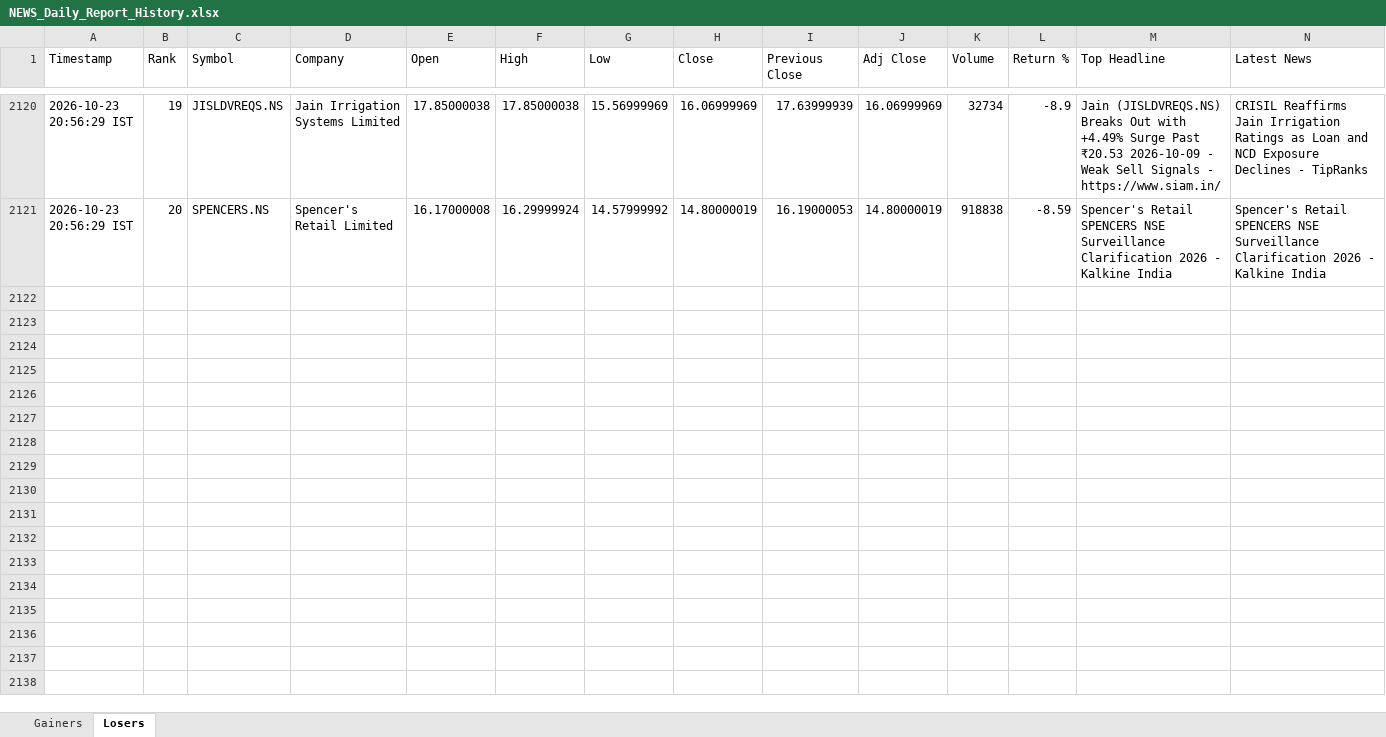
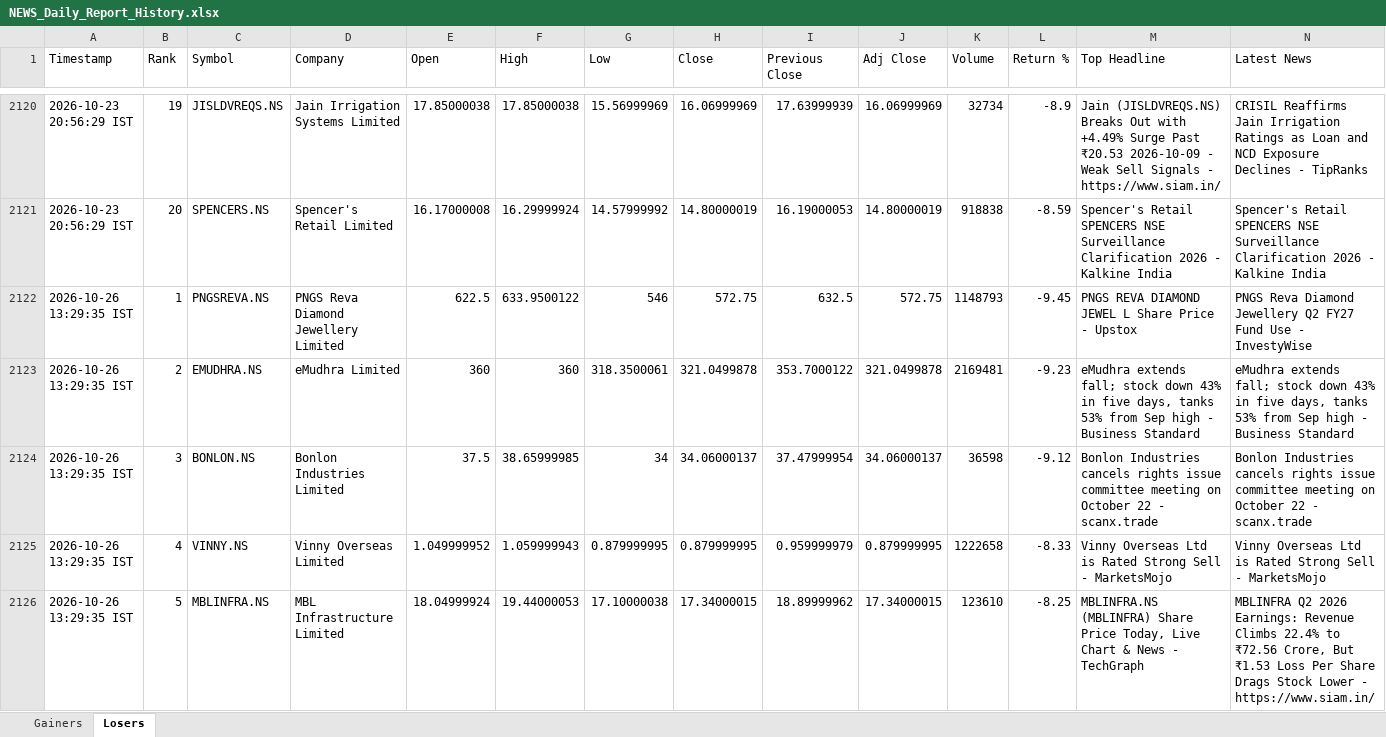
Before and after one commit to PavanSaiNekkala/News_Dividend_Fetcher, an Excel workbook: NEWS_Daily_Report/output/history/NEWS_Daily_Report_History.xlsx, sheet Losers, drawn as a sheet; only a part is shown, gaps mark what is left out; values as stored, in another font and other column widths than the file's, no borders; rows hold the shown columns only; the diff covers the shown part only; the diff names each change by its address in the sheet, - before the commit and + after, or states it on an @@ line.

```diff
--- a/NEWS_Daily_Report/output/history/NEWS_Daily_Report_History.xlsx (sheet Losers)
+++ b/NEWS_Daily_Report/output/history/NEWS_Daily_Report_History.xlsx (sheet Losers)
+row 2122: 2026-10-26 13:29:35 IST | 1 | PNGSREVA.NS | PNGS Reva Diamond Jewellery Limited | 622.5 | 633.9500122 | 546 | 572.75 | 632.5 | 572.75 | 1148793 | -9.45 | PNGS REVA DIAMOND JEWEL L Share Price - Upstox | PNGS Reva Diamond Jewellery Q2 FY27 Fund Use - InvestyWise
+row 2123: 2026-10-26 13:29:35 IST | 2 | EMUDHRA.NS | eMudhra Limited | 360 | 360 | 318.3500061 | 321.0499878 | 353.7000122 | 321.0499878 | 2169481 | -9.23 | eMudhra extends fall; stock down 43% in five days, tanks 53% from Sep high - Business Standard | eMudhra extends fall; stock down 43% in five days, tanks 53% from Sep high - Business Standard
+row 2124: 2026-10-26 13:29:35 IST | 3 | BONLON.NS | Bonlon Industries Limited | 37.5 | 38.65999985 | 34 | 34.06000137 | 37.47999954 | 34.06000137 | 36598 | -9.12 | Bonlon Industries cancels rights issue committee meeting on October 22 - scanx.trade | Bonlon Industries cancels rights issue committee meeting on October 22 - scanx.trade
+row 2125: 2026-10-26 13:29:35 IST | 4 | VINNY.NS | Vinny Overseas Limited | 1.049999952 | 1.059999943 | 0.879999995 | 0.879999995 | 0.959999979 | 0.879999995 | 1222658 | -8.33 | Vinny Overseas Ltd is Rated Strong Sell - MarketsMojo | Vinny Overseas Ltd is Rated Strong Sell - MarketsMojo
+row 2126: 2026-10-26 13:29:35 IST | 5 | MBLINFRA.NS | MBL Infrastructure Limited | 18.04999924 | 19.44000053 | 17.10000038 | 17.34000015 | 18.89999962 | 17.34000015 | 123610 | -8.25 | MBLINFRA.NS (MBLINFRA) Share Price Today, Live Chart & News - TechGraph | MBLINFRA Q2 2026 Earnings: Revenue Climbs 22.4% to ₹72.56 Crore, But ₹1.53 Loss Per Share Drags Stock Lower - https://www.siam.in/
```
Also changed, not shown: 15 added rows elsewhere in this sheet, sheet Gainers, NEWS_Daily_Report/output/latest/NEWS_Daily_Report.xlsx.
